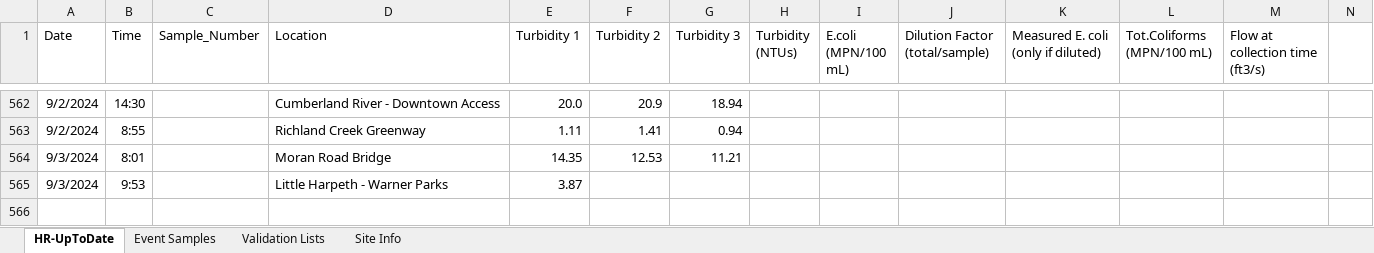
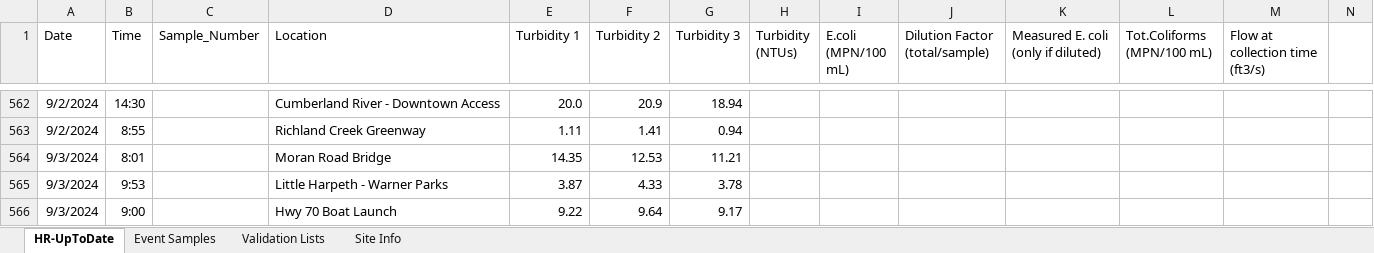
Before and after one commit to rjwood11/Water_Watch_Prototype, an Excel workbook: HR-UpToDate.xlsx, sheet HR-UpToDate, drawn as a sheet; only a part is shown, gaps mark what is left out; values as stored, in another font and other column widths than the file's, no borders; rows hold the shown columns only; the diff names each change by its address in the sheet, - before the commit and + after, or states it on an @@ line.

```diff
--- a/HR-UpToDate.xlsx (sheet HR-UpToDate)
+++ b/HR-UpToDate.xlsx (sheet HR-UpToDate)
-F565 (Turbidity 2): (empty)
+F565 (Turbidity 2): 4.33
-G565 (Turbidity 3): (empty)
+G565 (Turbidity 3): 3.78
+row 566: 9/3/2024 | 9:00 |  | Hwy 70 Boat Launch | 9.22 | 9.64 | 9.17
```
Also changed, not shown: 3 other files.
